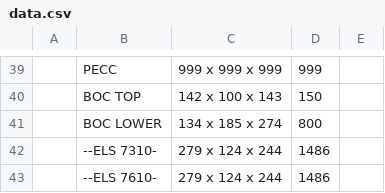
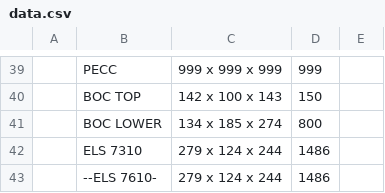
Before and after one commit to Zack9725/Shipping, a CSV file: data.csv, drawn as a sheet; only a part is shown, gaps mark what is left out; the diff names each change by its address in the sheet, - before the commit and + after, or states it on an @@ line.

Commit message:
Auto-update PN data 2026-08-24T05:13:56.797Z

```diff
--- a/data.csv
+++ b/data.csv
-B42: --ELS 7310-
+B42: ELS 7310
```
